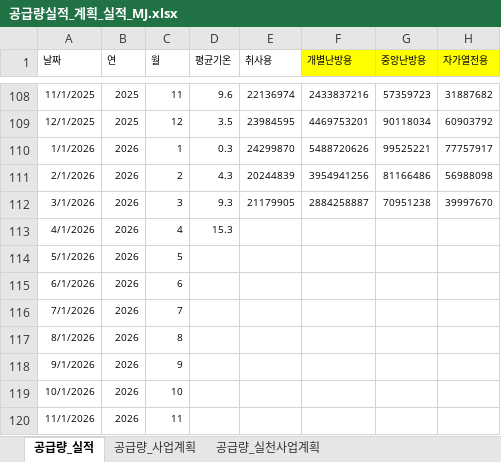
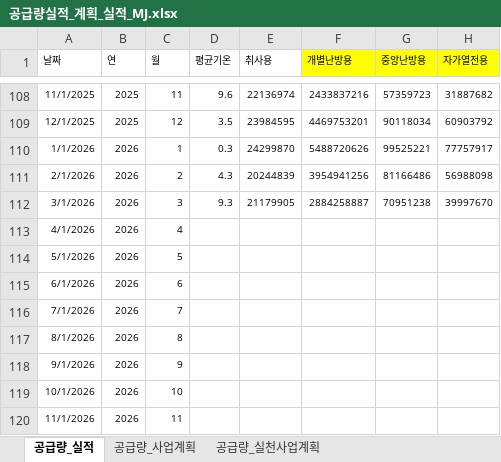
Before and after one commit to Han11112222/Business-Plan-Comparison-Revised-Plan-, an Excel workbook: 공급량실적_계획_실적_MJ.xlsx, sheet 공급량_실적, drawn as a sheet; only a part is shown, gaps mark what is left out; values as stored, in another font and other column widths than the file's, no borders; table styles not drawn; the diff names each change by its address in the sheet, - before the commit and + after, or states it on an @@ line.

```diff
--- a/공급량실적_계획_실적_MJ.xlsx (sheet 공급량_실적)
+++ b/공급량실적_계획_실적_MJ.xlsx (sheet 공급량_실적)
-D113 (평균기온): 15.3
+D113 (평균기온): (empty)
```
Also changed, not shown: sheet 공급량_실천사업계획.
